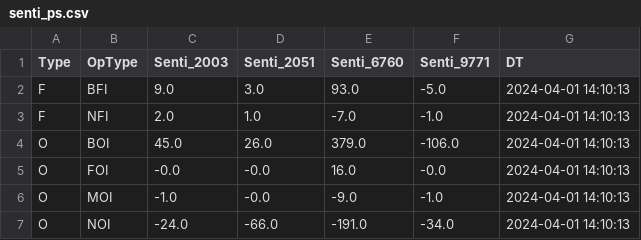
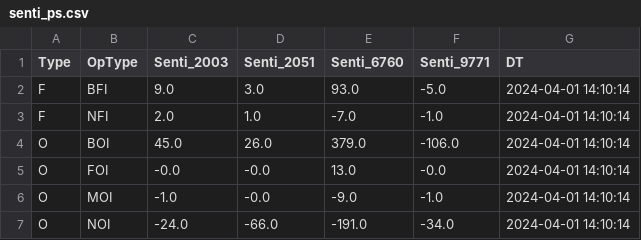
Before and after one commit to MuvvaSaiKarthik/ALL_PNL_DC_PS_SENTI_SCENARIO, a CSV file: senti_ps.csv, drawn as a sheet.

Commit message:
Update CSV files

```diff
--- a/senti_ps.csv
+++ b/senti_ps.csv
@@ -1,7 +1,7 @@
 Type,OpType,Senti_2003,Senti_2051,Senti_6760,Senti_9771,DT
-F,BFI,9.0,3.0,93.0,-5.0,2024-04-01 14:10:13
-F,NFI,2.0,1.0,-7.0,-1.0,2024-04-01 14:10:13
-O,BOI,45.0,26.0,379.0,-106.0,2024-04-01 14:10:13
-O,FOI,-0.0,-0.0,16.0,-0.0,2024-04-01 14:10:13
-O,MOI,-1.0,-0.0,-9.0,-1.0,2024-04-01 14:10:13
-O,NOI,-24.0,-66.0,-191.0,-34.0,2024-04-01 14:10:13
+F,BFI,9.0,3.0,93.0,-5.0,2024-04-01 14:10:14
+F,NFI,2.0,1.0,-7.0,-1.0,2024-04-01 14:10:14
+O,BOI,45.0,26.0,379.0,-106.0,2024-04-01 14:10:14
+O,FOI,-0.0,-0.0,13.0,-0.0,2024-04-01 14:10:14
+O,MOI,-1.0,-0.0,-9.0,-1.0,2024-04-01 14:10:14
+O,NOI,-24.0,-66.0,-191.0,-34.0,2024-04-01 14:10:14
```
